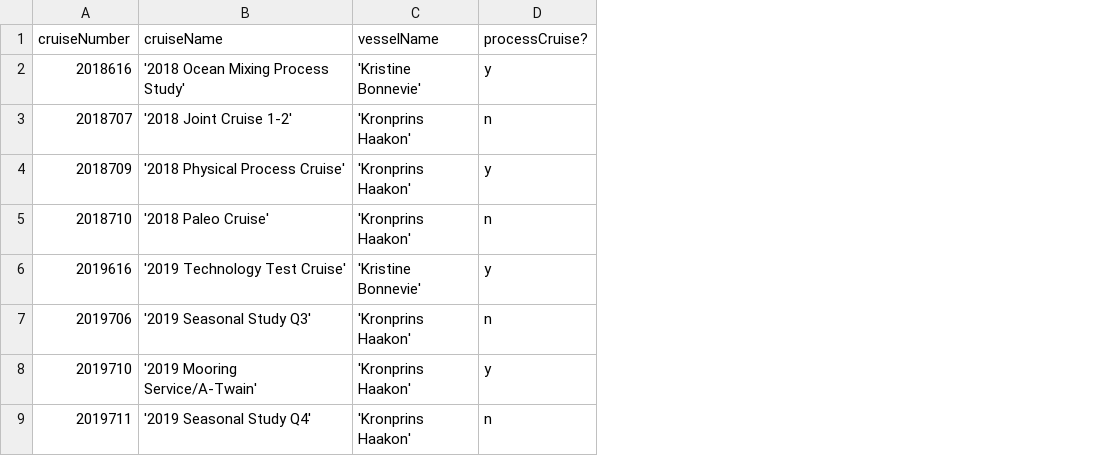
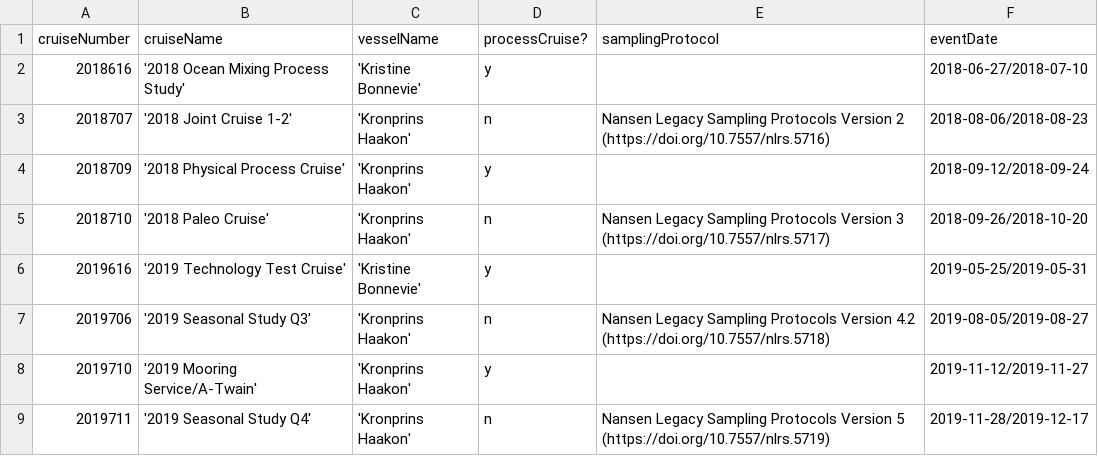
Before and after one commit to SIOS-Svalbard/AeN_data, a CSV file: scripts/cruises.csv, drawn as a sheet; only a part is shown; the diff names each change by its address in the sheet, - before the commit and + after, or states it on an @@ line.

Commit message:
DwC event core and extensions tool 1st draft

```diff
--- a/scripts/cruises.csv
+++ b/scripts/cruises.csv
+column E (samplingProtocol), rows 3-9: Nansen Legacy Sampling Protocols Version 2 (https://doi.org/10.7557/nlrs.5716) |  | Nansen Legacy Sampling Protocols Version 3 (https://doi.org/10.7557/nlrs.5717) |  | Nansen Legacy Sampling Protocols Version 4.2 (https://doi.org/10.7557/nlrs.5718) |  | Nansen Legacy Sampling Protocols Version 5 (https://doi.org/10.7557/nlrs.5719)
+column F (eventDate), rows 2-9: 2018-06-27/2018-07-10 | 2018-08-06/2018-08-23 | 2018-09-12/2018-09-24 | 2018-09-26/2018-10-20 | 2019-05-25/2019-05-31 | 2019-08-05/2019-08-27 | 2019-11-12/2019-11-27 | 2019-11-28/2019-12-17
```
Also changed, not shown: 3 other files.
